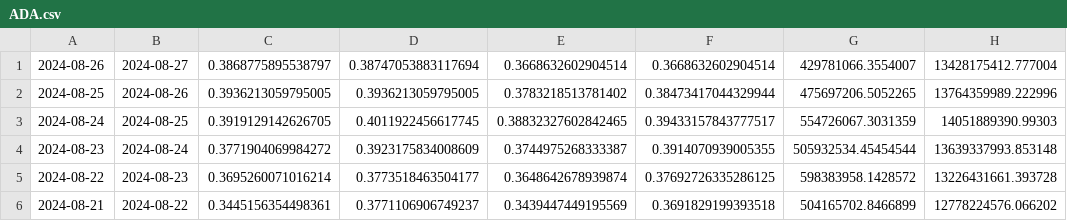
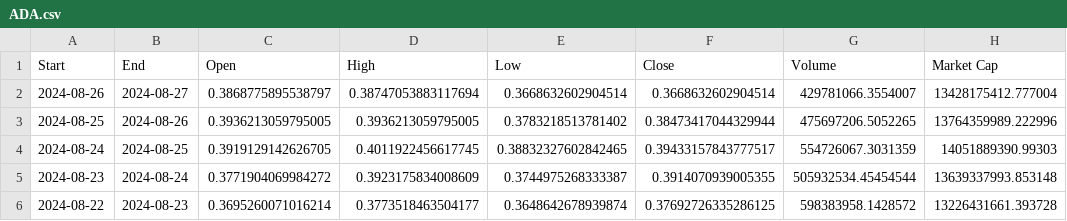
Before and after one commit to ak7660/GraapeInvestment, a CSV file: Data/ADA.csv, drawn as a sheet; only a part is shown; the shorter side is filled out with more unchanged rows.

Commit message:
Added column headers

```diff
--- a/Data/ADA.csv
+++ b/Data/ADA.csv
@@ -1 +1,2 @@
+Start,End,Open,High,Low,Close,Volume,Market Cap
 2024-08-26,2024-08-27,0.3868775895538797,0.38747053883117694,0.3668632602904514,0.3668632602904514,429781066.3554007,13428175412.777004
```
Also changed, not shown: Data/BTC.csv, Data/DOGE.csv, 10 other files.
